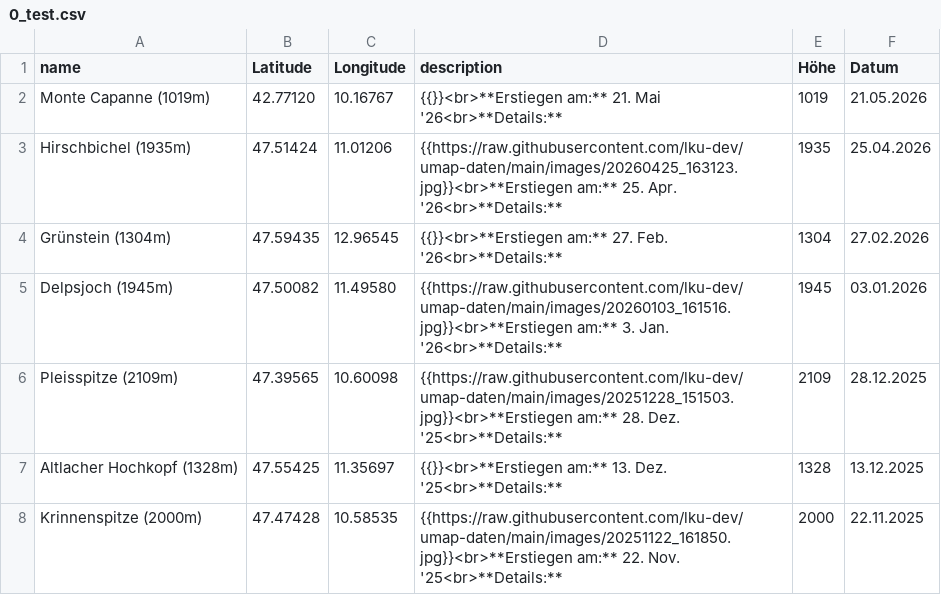
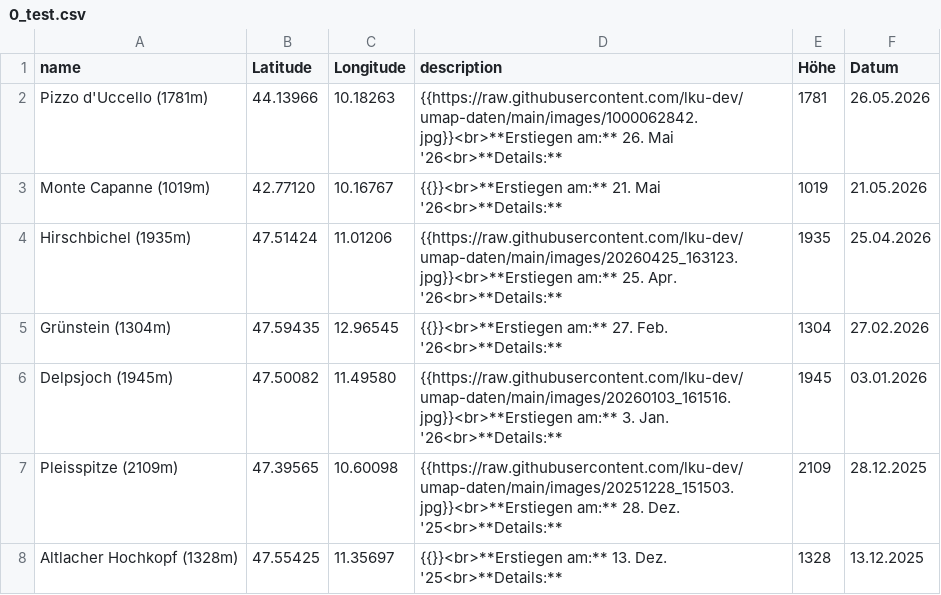
Before and after one commit to lku-dev/umap-daten, a CSV file: csv/0_test.csv, drawn as a sheet; only a part is shown; the shorter side is filled out with more unchanged rows.

Commit message:
Update CSV via App

```diff
--- a/csv/0_test.csv
+++ b/csv/0_test.csv
@@ -1,2 +1,3 @@
 name|Latitude|Longitude|description|Höhe|Datum
+Pizzo d'Uccello (1781m)|44.13966|10.18263|"{{https://raw.githubusercontent.com/lku-dev/umap-daten/main/images/1000062842.jpg}}<br>**Erstiegen am:** 26. Mai '26<br>**Details:** "|1781|26.05.2026
 Monte Capanne (1019m)|42.77120|10.16767|"{{}}<br>**Erstiegen am:** 21. Mai '26<br>**Details:** "|1019|21.05.2026
```
